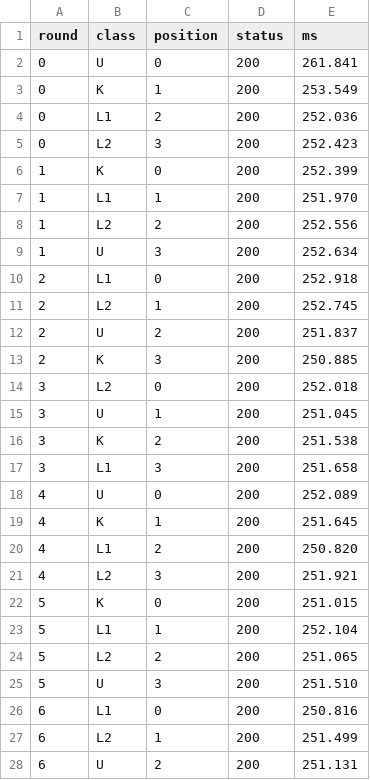
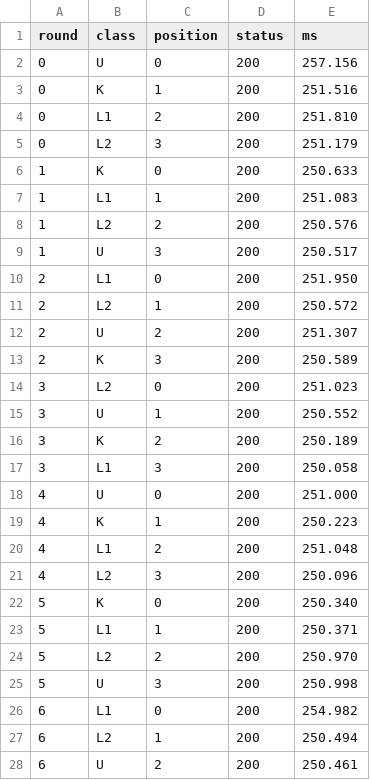
Before and after one commit to binnysam/nltagwebsite, a CSV file: docs/reports/reset-request-timing/after/plus-0ms.csv, drawn as a sheet; only a part is shown; the diff covers the shown part only.

```diff
--- a/docs/reports/reset-request-timing/after/plus-0ms.csv
+++ b/docs/reports/reset-request-timing/after/plus-0ms.csv
@@ -1,28 +1,28 @@
 round,class,position,status,ms
-0,U,0,200,261.841
-0,K,1,200,253.549
-0,L1,2,200,252.036
-0,L2,3,200,252.423
-1,K,0,200,252.399
-1,L1,1,200,251.970
-1,L2,2,200,252.556
-1,U,3,200,252.634
-2,L1,0,200,252.918
-2,L2,1,200,252.745
-2,U,2,200,251.837
-2,K,3,200,250.885
-3,L2,0,200,252.018
-3,U,1,200,251.045
-3,K,2,200,251.538
-3,L1,3,200,251.658
-4,U,0,200,252.089
-4,K,1,200,251.645
-4,L1,2,200,250.820
-4,L2,3,200,251.921
-5,K,0,200,251.015
-5,L1,1,200,252.104
-5,L2,2,200,251.065
-5,U,3,200,251.510
-6,L1,0,200,250.816
-6,L2,1,200,251.499
-6,U,2,200,251.131
+0,U,0,200,257.156
+0,K,1,200,251.516
+0,L1,2,200,251.810
+0,L2,3,200,251.179
+1,K,0,200,250.633
+1,L1,1,200,251.083
+1,L2,2,200,250.576
+1,U,3,200,250.517
+2,L1,0,200,251.950
+2,L2,1,200,250.572
+2,U,2,200,251.307
+2,K,3,200,250.589
+3,L2,0,200,251.023
+3,U,1,200,250.552
+3,K,2,200,250.189
+3,L1,3,200,250.058
+4,U,0,200,251.000
+4,K,1,200,250.223
+4,L1,2,200,251.048
+4,L2,3,200,250.096
+5,K,0,200,250.340
+5,L1,1,200,250.371
+5,L2,2,200,250.970
+5,U,3,200,250.998
+6,L1,0,200,254.982
+6,L2,1,200,250.494
+6,U,2,200,250.461
```
Also changed, not shown: 133 edited cells elsewhere in this file, docs/reports/reset-request-timing/after/plus-20ms.csv, docs/reports/reset-request-timing/after/plus-30ms.csv, 10 other files.
